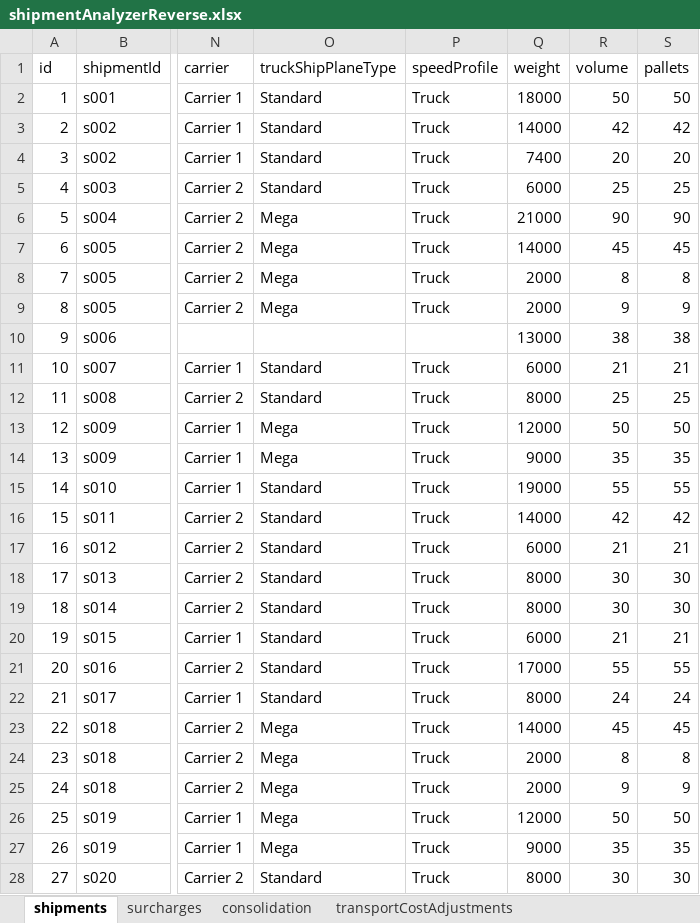
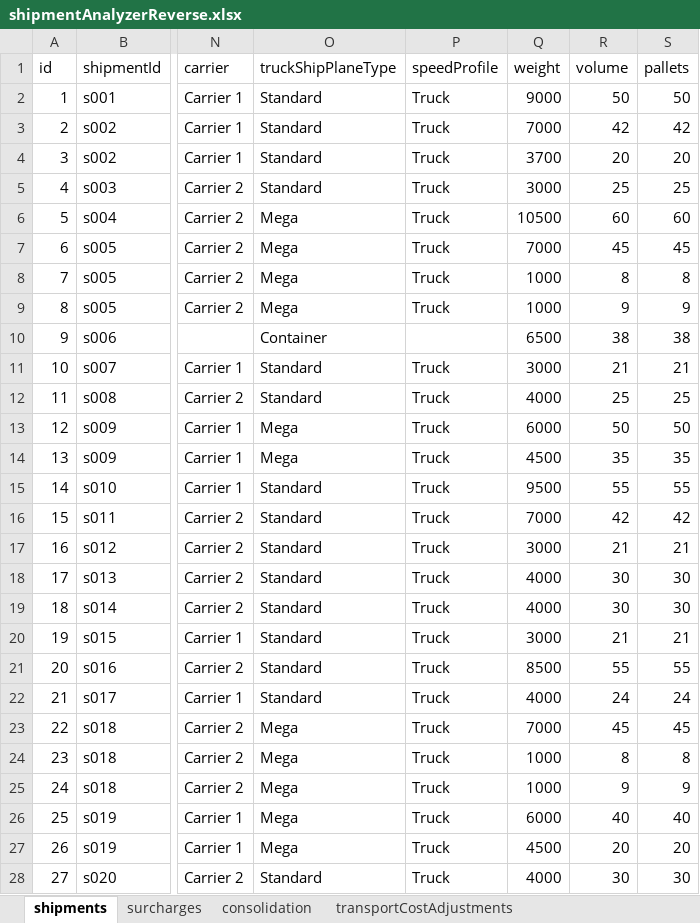
Before and after one commit to log-hub/log-hub-python, an Excel workbook: pyloghub/sample_data/shipmentAnalyzerReverse.xlsx, sheet shipments, drawn as a sheet; only a part is shown, gaps mark what is left out; values as stored, in another font and other column widths than the file's, no borders; table styles not drawn; the diff covers the shown part only; the diff names each change by its address in the sheet, - before the commit and + after, or states it on an @@ line.

```diff
--- a/pyloghub/sample_data/shipmentAnalyzerReverse.xlsx (sheet shipments)
+++ b/pyloghub/sample_data/shipmentAnalyzerReverse.xlsx (sheet shipments)
-Q2 (weight): 18000
+Q2 (weight): 9000
-Q3 (weight): 14000
+Q3 (weight): 7000
-Q4 (weight): 7400
+Q4 (weight): 3700
-Q5 (weight): 6000
+Q5 (weight): 3000
-Q6 (weight): 21000
+Q6 (weight): 10500
-R6 (volume): 90
+R6 (volume): 60
-S6 (pallets): 90
+S6 (pallets): 60
-Q7 (weight): 14000
+Q7 (weight): 7000
-Q8:Q9 (weight): 2000
+Q8:Q9 (weight): 1000
-O10 (truckShipPlaneType): (empty)
+O10 (truckShipPlaneType): Container
-Q10 (weight): 13000
+Q10 (weight): 6500
-Q11 (weight): 6000
+Q11 (weight): 3000
-Q12 (weight): 8000
+Q12 (weight): 4000
-Q13 (weight): 12000
+Q13 (weight): 6000
-Q14 (weight): 9000
+Q14 (weight): 4500
-Q15 (weight): 19000
+Q15 (weight): 9500
-Q16 (weight): 14000
+Q16 (weight): 7000
-Q17 (weight): 6000
+Q17 (weight): 3000
-Q18:Q19 (weight): 8000
+Q18:Q19 (weight): 4000
-Q20 (weight): 6000
+Q20 (weight): 3000
-Q21 (weight): 17000
+Q21 (weight): 8500
-Q22 (weight): 8000
+Q22 (weight): 4000
-Q23 (weight): 14000
+Q23 (weight): 7000
-Q24:Q25 (weight): 2000
+Q24:Q25 (weight): 1000
-Q26 (weight): 12000
+Q26 (weight): 6000
-R26 (volume): 50
+R26 (volume): 40
-S26 (pallets): 50
+S26 (pallets): 40
-Q27 (weight): 9000
+Q27 (weight): 4500
-R27 (volume): 35
+R27 (volume): 20
-S27 (pallets): 35
+S27 (pallets): 20
-Q28 (weight): 8000
+Q28 (weight): 4000
```
Also changed, not shown: 387 edited cells elsewhere in this sheet, sheet consolidation, pyloghub/sample_data/shipmentAnalyzerAddresses.xlsx.
